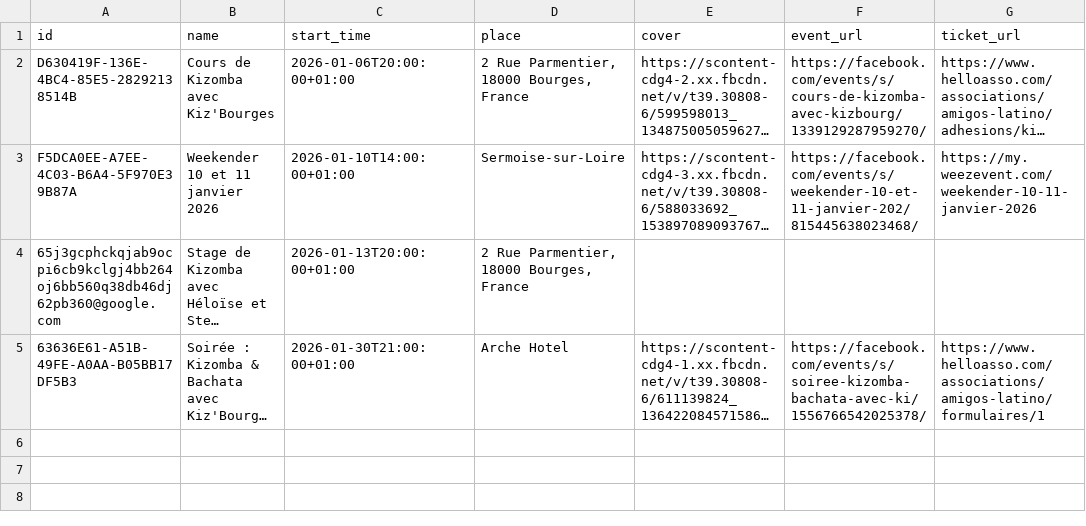
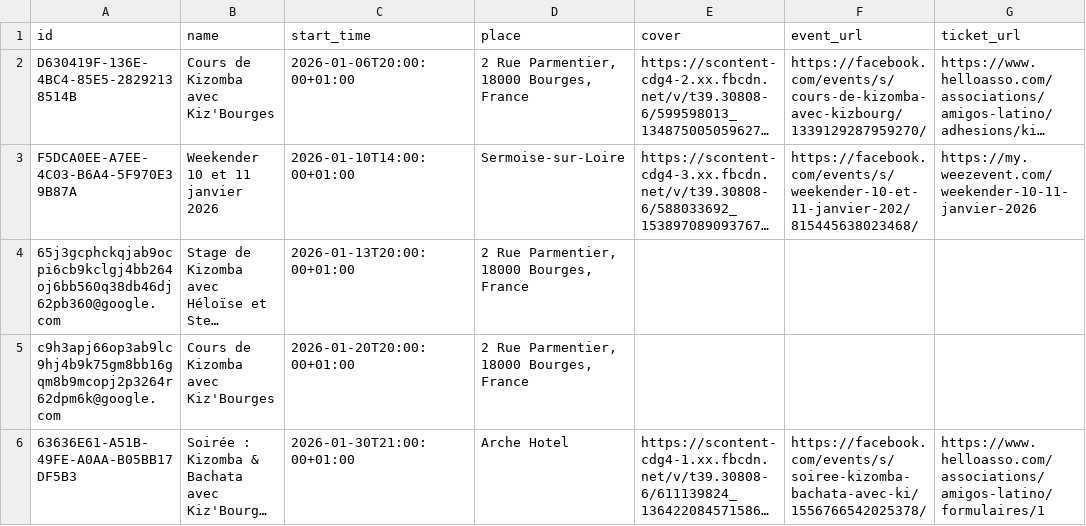
Before and after one commit to Kivo0/Kizbourges, a CSV file: kizbourges_events_template1.csv, drawn as a sheet; long unchanged cells end in …; the diff names each change by its address in the sheet, - before the commit and + after, or states it on an @@ line.

```diff
--- a/kizbourges_events_template1.csv
+++ b/kizbourges_events_template1.csv
+row 5: c9h3apj66op3ab9lc9hj4b9k75gm8bb16gqm8b9mcopj2p3264r62dpm6k@google.com | Cours de Kizomba avec Kiz'Bourges | 2026-01-20T20:00:00+01:00 | 2 Rue Parmentier, 18000 Bourges, France
```
